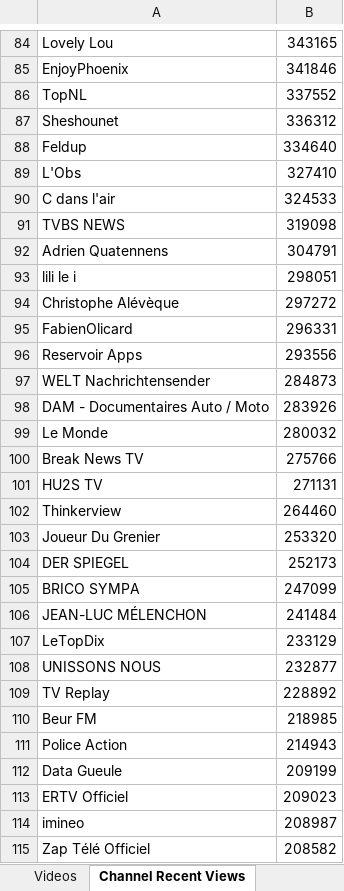
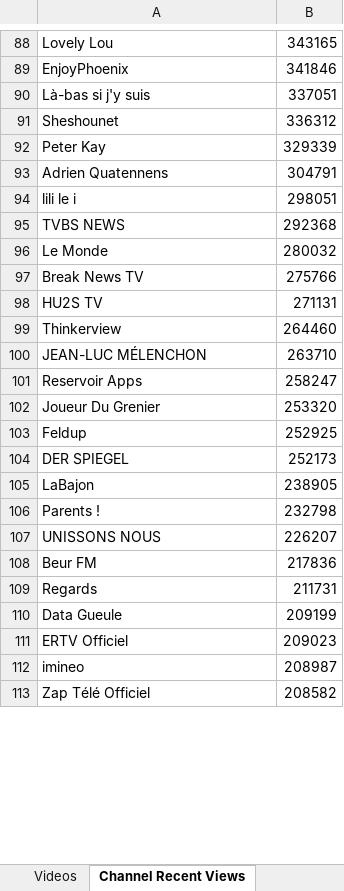
Before and after one commit to pnbt/youtube-transparency, an Excel workbook: app/assets/data/info/evo-france-info-3days-r.xlsx, sheet Channel Recent Views, drawn as a sheet; only a part is shown, gaps mark what is left out; values as stored, in another font and other column widths than the file's, no borders; removed rows and columns are numbered as before the commit, all else as after; the diff covers the shown part only; the diff names each change by its address in the sheet, - before the commit and + after, or states it on an @@ line.

```diff
--- a/app/assets/data/info/evo-france-info-3days-r.xlsx (sheet Channel Recent Views)
+++ b/app/assets/data/info/evo-france-info-3days-r.xlsx (sheet Channel Recent Views)
-row 86: TopNL | 337552
+row 90: Là-bas si j'y suis | 337051
-row 88: Feldup | 334640
-row 89: L'Obs | 327410
-row 90: C dans l'air | 324533
-row 91: TVBS NEWS | 319098
+row 92: Peter Kay | 329339
-row 94: Christophe Alévèque | 297272
-row 95: FabienOlicard | 296331
-row 96: Reservoir Apps | 293556
-row 97: WELT Nachrichtensender | 284873
-row 98: DAM - Documentaires Auto / Moto | 283926
+row 95: TVBS NEWS | 292368
+row 100: JEAN-LUC MÉLENCHON | 263710
+row 101: Reservoir Apps | 258247
+row 103: Feldup | 252925
-row 105: BRICO SYMPA | 247099
-row 106: JEAN-LUC MÉLENCHON | 241484
-row 107: LeTopDix | 233129
+row 105: LaBajon | 238905
+row 106: Parents ! | 232798
-B107: 232877
+B107: 226207
-row 109: TV Replay | 228892
-B108: 218985
+B108: 217836
-row 111: Police Action | 214943
+row 109: Regards | 211731
```
Also changed, not shown: 362 added rows, 352 removed rows, 263 moved rows and 104 edited cells elsewhere in this sheet, sheet Videos, app/assets/data/info/evo-france-info-3days-v.xlsx, app/assets/data/info/evo-france-info-month-r.xlsx, 10 other files.
